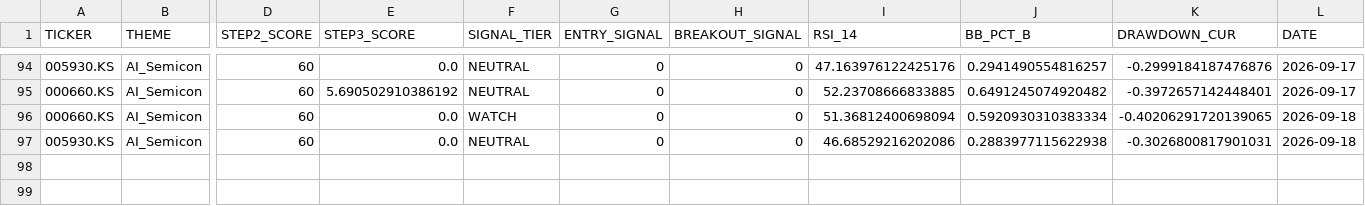
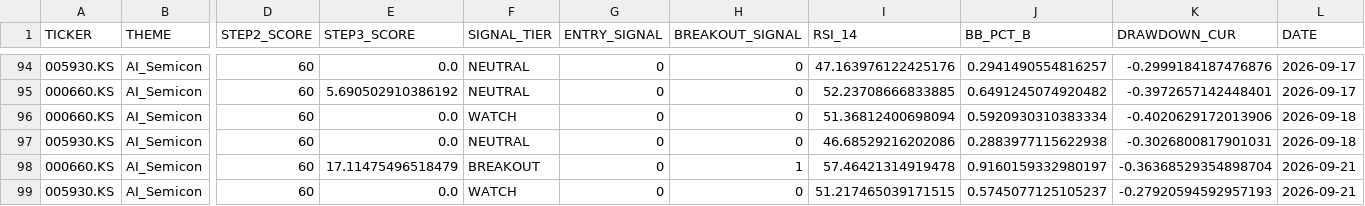
Before and after one commit to ONE-CASE/stock-entry-agent, a CSV file: output/daily_snapshot_history.csv, drawn as a sheet; only a part is shown, gaps mark what is left out; rows hold the shown columns only; the diff names each change by its address in the sheet, - before the commit and + after, or states it on an @@ line.

```diff
--- a/output/daily_snapshot_history.csv
+++ b/output/daily_snapshot_history.csv
-K96 (DRAWDOWN_CUR): -0.40206291720139065
+K96 (DRAWDOWN_CUR): -0.4020629172013906
+row 98: 000660.KS | AI_Semicon | 60 | 17.11475496518479 | BREAKOUT | 0 | 1 | 57.46421314919478 | 0.9160159332980197 | -0.36368529354898704 | 2026-09-21
+row 99: 005930.KS | AI_Semicon | 60 | 0.0 | WATCH | 0 | 0 | 51.217465039171515 | 0.5745077125105237 | -0.27920594592957193 | 2026-09-21
```
Also changed, not shown: 5 other files.
